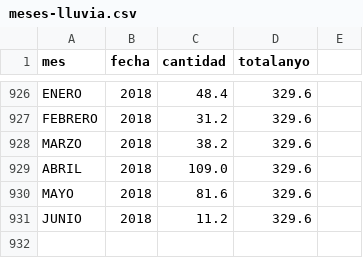
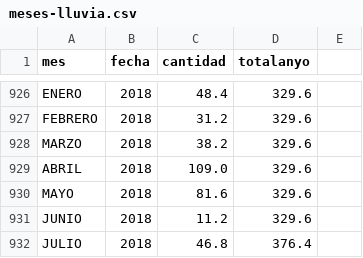
Before and after one commit to vulturno/forno, a CSV file: csv/meses-lluvia.csv, drawn as a sheet; only a part is shown, gaps mark what is left out; the diff names each change by its address in the sheet, - before the commit and + after, or states it on an @@ line.

Commit message:
lluvias de julio

```diff
--- a/csv/meses-lluvia.csv
+++ b/csv/meses-lluvia.csv
+row 932: JULIO | 2018 | 46.8 | 376.4
```
Also changed, not shown: 3 other files.
